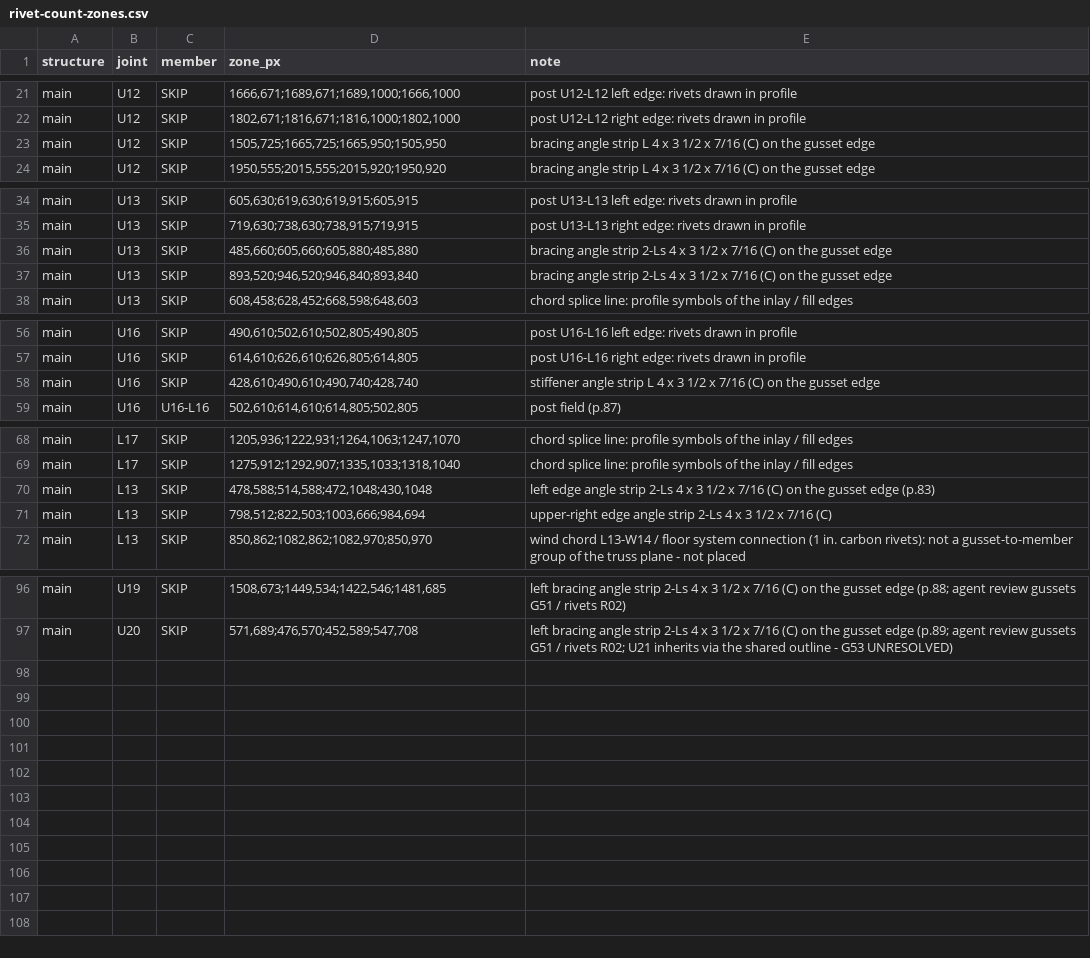
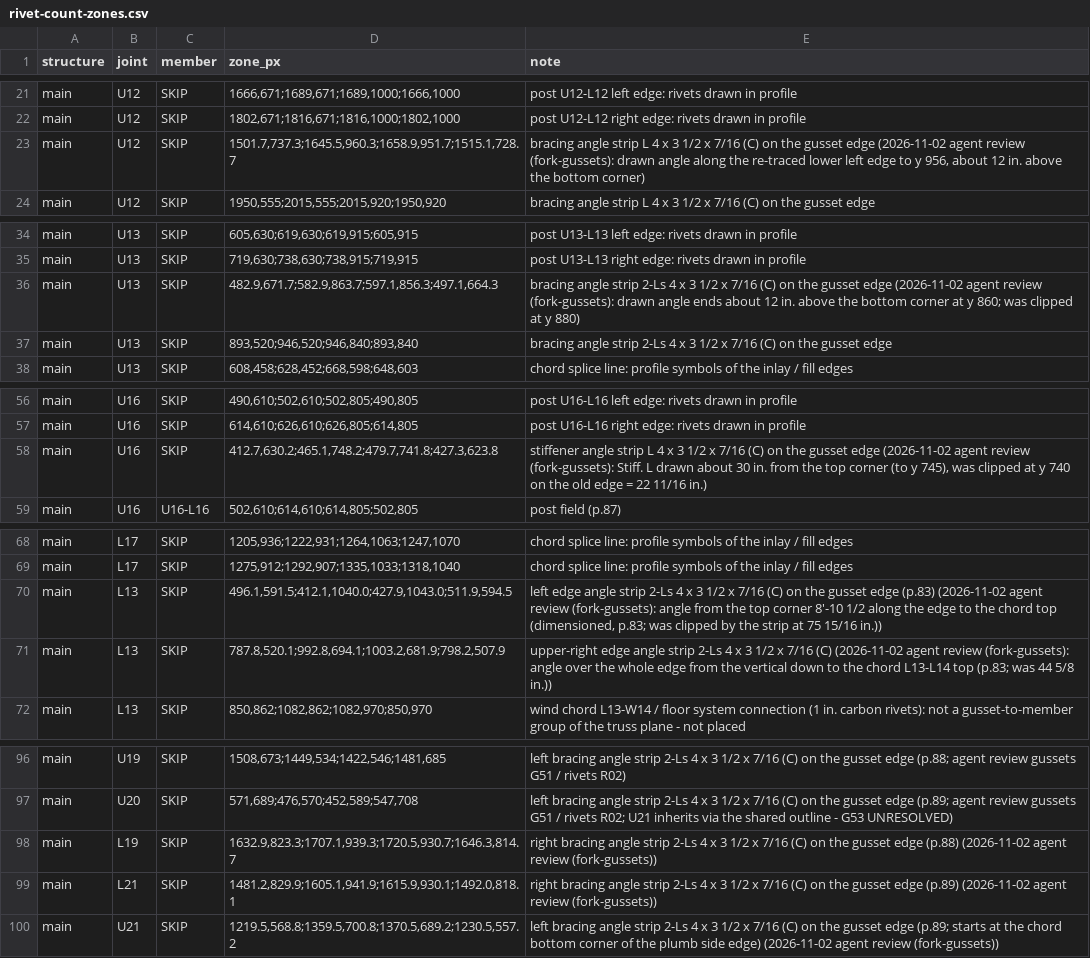
Before and after one commit to jefswat/Steel-Bridge-Bim, a CSV file: docs/plan-data/ptc-delaware-river/connections/rivet-count-zones.csv, drawn as a sheet; only a part is shown, gaps mark what is left out; the diff covers the shown part only.

```diff
--- a/docs/plan-data/ptc-delaware-river/connections/rivet-count-zones.csv
+++ b/docs/plan-data/ptc-delaware-river/connections/rivet-count-zones.csv
@@ -22,3 +22,3 @@ main,U12,SKIP,"1666,671;1689,671;1689,1000;1666,1000",post U12-L12 left edge: ri
 main,U12,SKIP,"1802,671;1816,671;1816,1000;1802,1000",post U12-L12 right edge: rivets drawn in profile
-main,U12,SKIP,"1505,725;1665,725;1665,950;1505,950",bracing angle strip L 4 x 3 1/2 x 7/16 (C) on the gusset edge
+main,U12,SKIP,"1501.7,737.3;1645.5,960.3;1658.9,951.7;1515.1,728.7","bracing angle strip L 4 x 3 1/2 x 7/16 (C) on the gusset edge (2026-11-02 agent review (fork-gussets): drawn angle along the re-traced lower left edge to y 956, about 12 in. above the bottom corner)"
 main,U12,SKIP,"1950,555;2015,555;2015,920;1950,920",bracing angle strip L 4 x 3 1/2 x 7/16 (C) on the gusset edge
@@ -35,3 +35,3 @@ main,U13,SKIP,"605,630;619,630;619,915;605,915",post U13-L13 left edge: rivets d
 main,U13,SKIP,"719,630;738,630;738,915;719,915",post U13-L13 right edge: rivets drawn in profile
-main,U13,SKIP,"485,660;605,660;605,880;485,880",bracing angle strip 2-Ls 4 x 3 1/2 x 7/16 (C) on the gusset edge
+main,U13,SKIP,"482.9,671.7;582.9,863.7;597.1,856.3;497.1,664.3",bracing angle strip 2-Ls 4 x 3 1/2 x 7/16 (C) on the gusset edge (2026-11-02 agent review (fork-gussets): drawn angle ends about 12 in. above the bottom corner at y 860; was clipped at y 880)
 main,U13,SKIP,"893,520;946,520;946,840;893,840",bracing angle strip 2-Ls 4 x 3 1/2 x 7/16 (C) on the gusset edge
@@ -57,3 +57,3 @@ main,U16,SKIP,"490,610;502,610;502,805;490,805",post U16-L16 left edge: rivets d
 main,U16,SKIP,"614,610;626,610;626,805;614,805",post U16-L16 right edge: rivets drawn in profile
-main,U16,SKIP,"428,610;490,610;490,740;428,740",stiffener angle strip L 4 x 3 1/2 x 7/16 (C) on the gusset edge
+main,U16,SKIP,"412.7,630.2;465.1,748.2;479.7,741.8;427.3,623.8","stiffener angle strip L 4 x 3 1/2 x 7/16 (C) on the gusset edge (2026-11-02 agent review (fork-gussets): Stiff. L drawn about 30 in. from the top corner (to y 745), was clipped at y 740 on the old edge = 22 11/16 in.)"
 main,U16,U16-L16,"502,610;614,610;614,805;502,805",post field (p.87)
@@ -69,4 +69,4 @@ main,L17,SKIP,"1205,936;1222,931;1264,1063;1247,1070",chord splice line: profile
 main,L17,SKIP,"1275,912;1292,907;1335,1033;1318,1040",chord splice line: profile symbols of the inlay / fill edges
-main,L13,SKIP,"478,588;514,588;472,1048;430,1048",left edge angle strip 2-Ls 4 x 3 1/2 x 7/16 (C) on the gusset edge (p.83)
-main,L13,SKIP,"798,512;822,503;1003,666;984,694",upper-right edge angle strip 2-Ls 4 x 3 1/2 x 7/16 (C)
+main,L13,SKIP,"496.1,591.5;412.1,1040.0;427.9,1043.0;511.9,594.5","left edge angle strip 2-Ls 4 x 3 1/2 x 7/16 (C) on the gusset edge (p.83) (2026-11-02 agent review (fork-gussets): angle from the top corner 8'-10 1/2 along the edge to the chord top (dimensioned, p.83; was clipped by the strip at 75 15/16 in.))"
+main,L13,SKIP,"787.8,520.1;992.8,694.1;1003.2,681.9;798.2,507.9",upper-right edge angle strip 2-Ls 4 x 3 1/2 x 7/16 (C) (2026-11-02 agent review (fork-gussets): angle over the whole edge from the vertical down to the chord L13-L14 top (p.83; was 44 5/8 in.))
 main,L13,SKIP,"850,862;1082,862;1082,970;850,970",wind chord L13-W14 / floor system connection (1 in. carbon rivets): not a gusset-to-member group of the truss plane - not placed
@@ -97 +97,4 @@ main,U19,SKIP,"1508,673;1449,534;1422,546;1481,685",left bracing angle strip 2-L
 main,U20,SKIP,"571,689;476,570;452,589;547,708",left bracing angle strip 2-Ls 4 x 3 1/2 x 7/16 (C) on the gusset edge (p.89; agent review gussets G51 / rivets R02; U21 inherits via the shared outline - G53 UNRESOLVED)
+main,L19,SKIP,"1632.9,823.3;1707.1,939.3;1720.5,930.7;1646.3,814.7",right bracing angle strip 2-Ls 4 x 3 1/2 x 7/16 (C) on the gusset edge (p.88) (2026-11-02 agent review (fork-gussets))
+main,L21,SKIP,"1481.2,829.9;1605.1,941.9;1615.9,930.1;1492.0,818.1",right bracing angle strip 2-Ls 4 x 3 1/2 x 7/16 (C) on the gusset edge (p.89) (2026-11-02 agent review (fork-gussets))
+main,U21,SKIP,"1219.5,568.8;1359.5,700.8;1370.5,689.2;1230.5,557.2",left bracing angle strip 2-Ls 4 x 3 1/2 x 7/16 (C) on the gusset edge (p.89; starts at the chord bottom corner of the plumb side edge) (2026-11-02 agent review (fork-gussets))
```
Also changed, not shown: 2 edited cells elsewhere in this file, docs/plan-data/ptc-delaware-river/connections/gusset-outlines.csv, docs/plan-data/ptc-delaware-river/connections/rivet-counts.csv, 9 other files.
